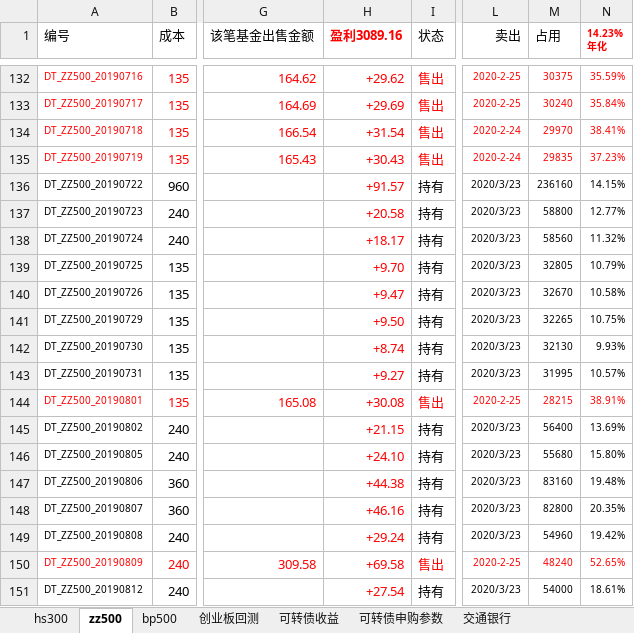
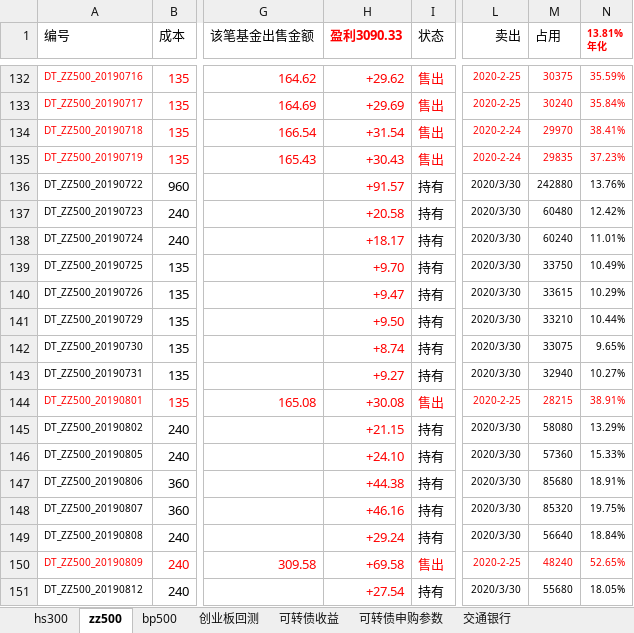
Before and after one commit to husky8/cccode, an Excel workbook: invest/配置.xlsx, sheet zz500, drawn as a sheet; only a part is shown, gaps mark what is left out; values as stored, in another font and other column widths than the file's, no borders; charts and pictures and conditional formats not drawn; ↵ is a line break in a cell; the diff covers the shown part only; the diff names each change by its address in the sheet, - before the commit and + after, or states it on an @@ line.

```diff
--- a/invest/配置.xlsx (sheet zz500)
+++ b/invest/配置.xlsx (sheet zz500)
-H1: 盈利3089.16
+H1: 盈利3090.33
-N1: 14.23% ↵ 年化
+N1: 13.81% ↵ 年化
-L136:L143 (卖出): 2020/3/23
+L136:L143 (卖出): 2020/3/30
-M136 (占用): 236160
+M136 (占用): 242880
-N136 (13.81% 年化): 14.15%
+N136 (13.81% 年化): 13.76%
-M137 (占用): 58800
+M137 (占用): 60480
-N137 (13.81% 年化): 12.77%
+N137 (13.81% 年化): 12.42%
-M138 (占用): 58560
+M138 (占用): 60240
-N138 (13.81% 年化): 11.32%
+N138 (13.81% 年化): 11.01%
-M139 (占用): 32805
+M139 (占用): 33750
-N139 (13.81% 年化): 10.79%
+N139 (13.81% 年化): 10.49%
-M140 (占用): 32670
+M140 (占用): 33615
-N140 (13.81% 年化): 10.58%
+N140 (13.81% 年化): 10.29%
-M141 (占用): 32265
+M141 (占用): 33210
-N141 (13.81% 年化): 10.75%
+N141 (13.81% 年化): 10.44%
-M142 (占用): 32130
+M142 (占用): 33075
-N142 (13.81% 年化): 9.93%
+N142 (13.81% 年化): 9.65%
-M143 (占用): 31995
+M143 (占用): 32940
-N143 (13.81% 年化): 10.57%
+N143 (13.81% 年化): 10.27%
-L145:L149 (卖出): 2020/3/23
+L145:L149 (卖出): 2020/3/30
-M145 (占用): 56400
+M145 (占用): 58080
-N145 (13.81% 年化): 13.69%
+N145 (13.81% 年化): 13.29%
-M146 (占用): 55680
+M146 (占用): 57360
-N146 (13.81% 年化): 15.80%
+N146 (13.81% 年化): 15.33%
-M147 (占用): 83160
+M147 (占用): 85680
-N147 (13.81% 年化): 19.48%
+N147 (13.81% 年化): 18.91%
-M148 (占用): 82800
+M148 (占用): 85320
-N148 (13.81% 年化): 20.35%
+N148 (13.81% 年化): 19.75%
-M149 (占用): 54960
+M149 (占用): 56640
-N149 (13.81% 年化): 19.42%
+N149 (13.81% 年化): 18.84%
-L151 (卖出): 2020/3/23
+L151 (卖出): 2020/3/30
-M151 (占用): 54000
+M151 (占用): 55680
-N151 (13.81% 年化): 18.61%
+N151 (13.81% 年化): 18.05%
```
Also changed, not shown: 5 added rows and 635 edited cells elsewhere in this sheet, sheet hs300, sheet 可转债收益, sheet bp500, 2 other files.
